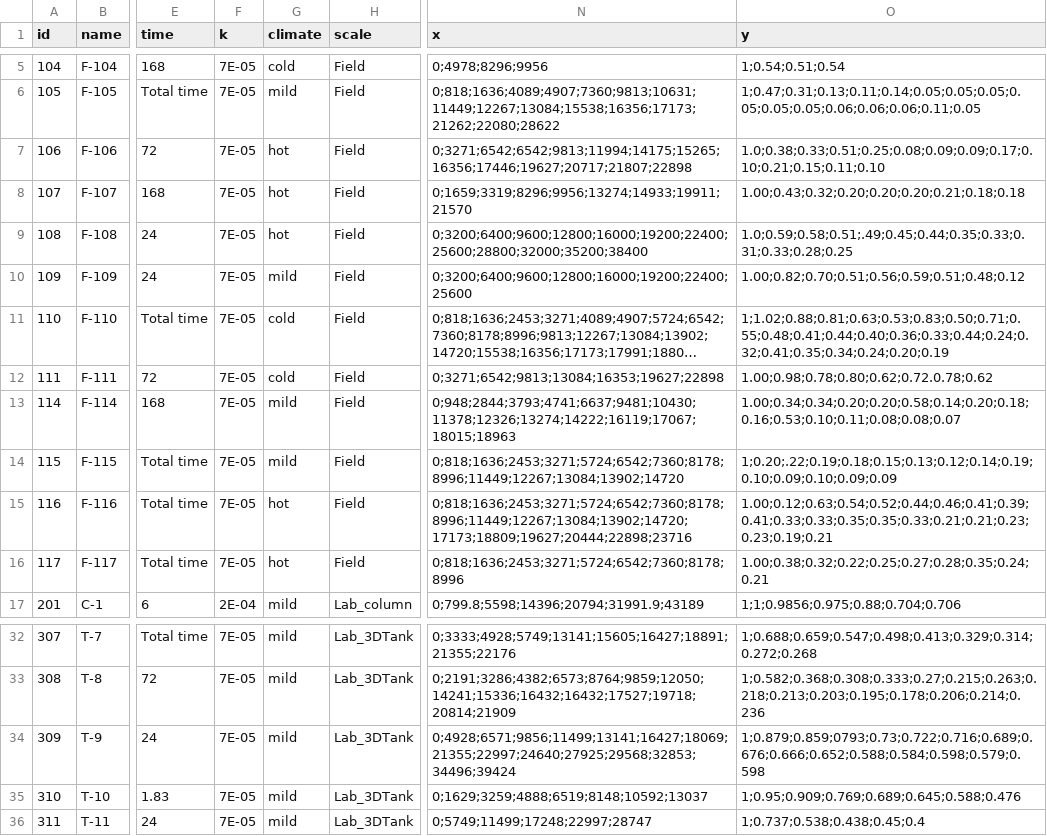
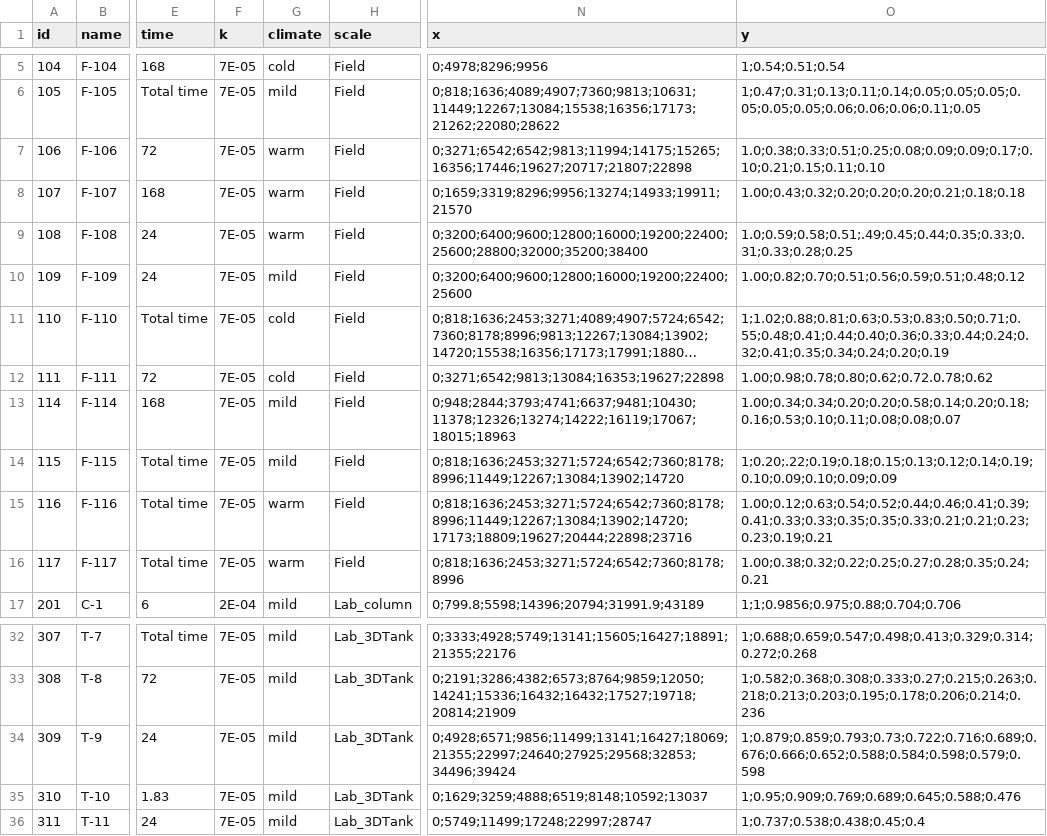
Before and after one commit to inowas/inowas-dss-client, a CSV file: src/t01/data/2018-10-25-mar-in-scales.csv, drawn as a sheet; only a part is shown, gaps mark what is left out; long unchanged cells end in …; the diff names each change by its address in the sheet, - before the commit and + after, or states it on an @@ line.

```diff
--- a/src/t01/data/2018-10-25-mar-in-scales.csv
+++ b/src/t01/data/2018-10-25-mar-in-scales.csv
-G7:G9 (climate): hot
+G7:G9 (climate): warm
-G15:G16 (climate): hot
+G15:G16 (climate): warm
-O34 (y): 1;0.879;0.859;0793;0.73;0.722;0.716;0.689;0.676;0.666;0.652;0.588;0.584;0.598;0.579;0.598
+O34 (y): 1;0.879;0.859;0.793;0.73;0.722;0.716;0.689;0.676;0.666;0.652;0.588;0.584;0.598;0.579;0.598
```
Also changed, not shown: 5 other files.
